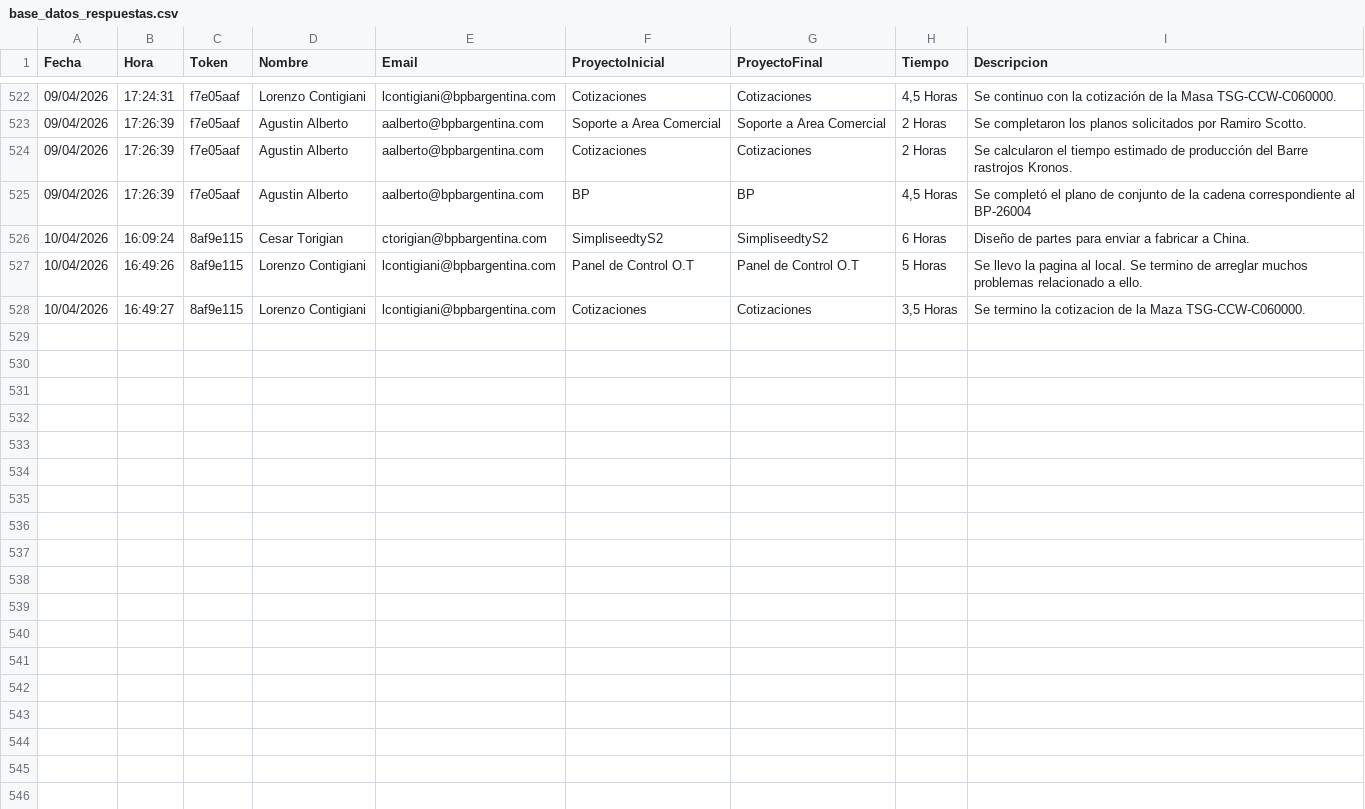
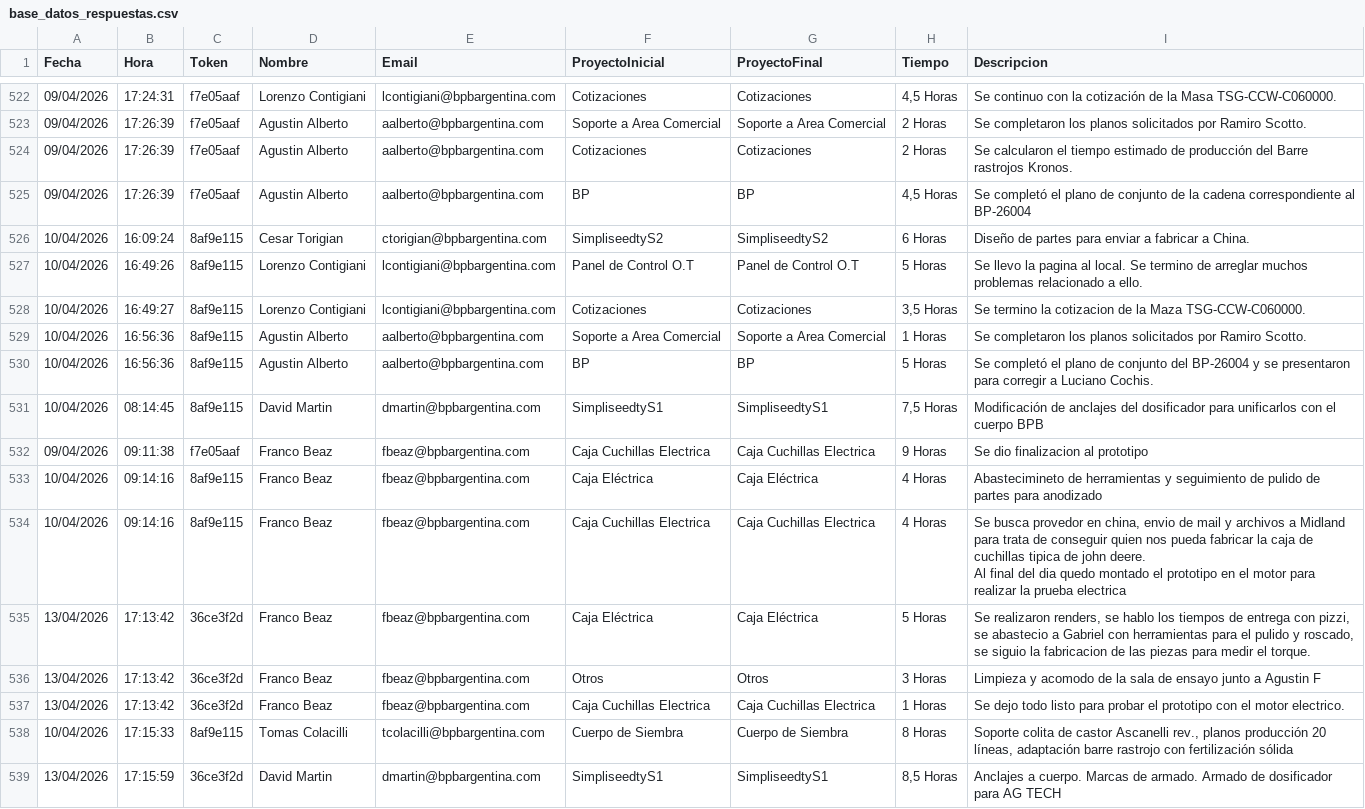
Before and after one commit to lcontigiani/BPB-Groupv4, a CSV file: Oficina Tecnica/Registro de Actividad/Codigos/data/base_datos_respuestas.csv, drawn as a sheet; only a part is shown, gaps mark what is left out; ↵ is a line break in a cell; the diff covers the shown part only; the diff names each change by its address in the sheet, - before the commit and + after, or states it on an @@ line.

```diff
--- a/Oficina Tecnica/Registro de Actividad/Codigos/data/base_datos_respuestas.csv
+++ b/Oficina Tecnica/Registro de Actividad/Codigos/data/base_datos_respuestas.csv
+row 529: 10/04/2026 | 16:56:36 | 8af9e115 | Agustin Alberto | aalberto@bpbargentina.com | Soporte a Area Comercial | Soporte a Area Comercial | 1 Horas | Se completaron los planos solicitados por Ramiro Scotto.
+row 530: 10/04/2026 | 16:56:36 | 8af9e115 | Agustin Alberto | aalberto@bpbargentina.com | BP | BP | 5 Horas | Se completó el plano de conjunto del BP-26004 y se presentaron para corregir a Luciano Cochis.
+row 531: 10/04/2026 | 08:14:45 | 8af9e115 | David Martin | dmartin@bpbargentina.com | SimpliseedtyS1 | SimpliseedtyS1 | 7,5 Horas | Modificación de anclajes del dosificador para unificarlos con el cuerpo BPB
+row 532: 09/04/2026 | 09:11:38 | f7e05aaf | Franco Beaz | fbeaz@bpbargentina.com | Caja Cuchillas Electrica | Caja Cuchillas Electrica | 9 Horas | Se dio finalizacion al prototipo
+row 533: 10/04/2026 | 09:14:16 | 8af9e115 | Franco Beaz | fbeaz@bpbargentina.com | Caja Eléctrica | Caja Eléctrica | 4 Horas | Abastecimineto de herramientas y seguimiento de pulido de partes para anodizado
+row 534: 10/04/2026 | 09:14:16 | 8af9e115 | Franco Beaz | fbeaz@bpbargentina.com | Caja Cuchillas Electrica | Caja Cuchillas Electrica | 4 Horas | Se busca provedor en china, envio de mail y archivos a Midland para trata de conseguir quien nos pueda fabricar la caja de cuchillas tipica de john deere. ↵ Al final del dia quedo montado el prototipo en el motor para realizar la prueba electrica
+row 535: 13/04/2026 | 17:13:42 | 36ce3f2d | Franco Beaz | fbeaz@bpbargentina.com | Caja Eléctrica | Caja Eléctrica | 5 Horas | Se realizaron renders, se hablo los tiempos de entrega con pizzi, se abastecio a Gabriel con herramientas para el pulido y roscado, se siguio la fabricacion de las piezas para medir el torque.
+row 536: 13/04/2026 | 17:13:42 | 36ce3f2d | Franco Beaz | fbeaz@bpbargentina.com | Otros | Otros | 3 Horas | Limpieza y acomodo de la sala de ensayo junto a Agustin F
+row 537: 13/04/2026 | 17:13:42 | 36ce3f2d | Franco Beaz | fbeaz@bpbargentina.com | Caja Cuchillas Electrica | Caja Cuchillas Electrica | 1 Horas | Se dejo todo listo para probar el prototipo con el motor electrico.
+row 538: 10/04/2026 | 17:15:33 | 8af9e115 | Tomas Colacilli | tcolacilli@bpbargentina.com | Cuerpo de Siembra | Cuerpo de Siembra | 8 Horas | Soporte colita de castor Ascanelli rev., planos producción 20 líneas, adaptación barre rastrojo con fertilización sólida
+row 539: 13/04/2026 | 17:15:59 | 36ce3f2d | David Martin | dmartin@bpbargentina.com | SimpliseedtyS1 | SimpliseedtyS1 | 8,5 Horas | Anclajes a cuerpo. Marcas de armado. Armado de dosificador para AG TECH
```
Also changed, not shown: 11 added rows elsewhere in this file, Oficina Tecnica/Registro de Actividad/Codigos/data/respuestas_csv/Agustin Alberto.csv, Oficina Tecnica/Registro de Actividad/Codigos/data/respuestas_csv/Agustin Fareleira.csv, 23 other files.
